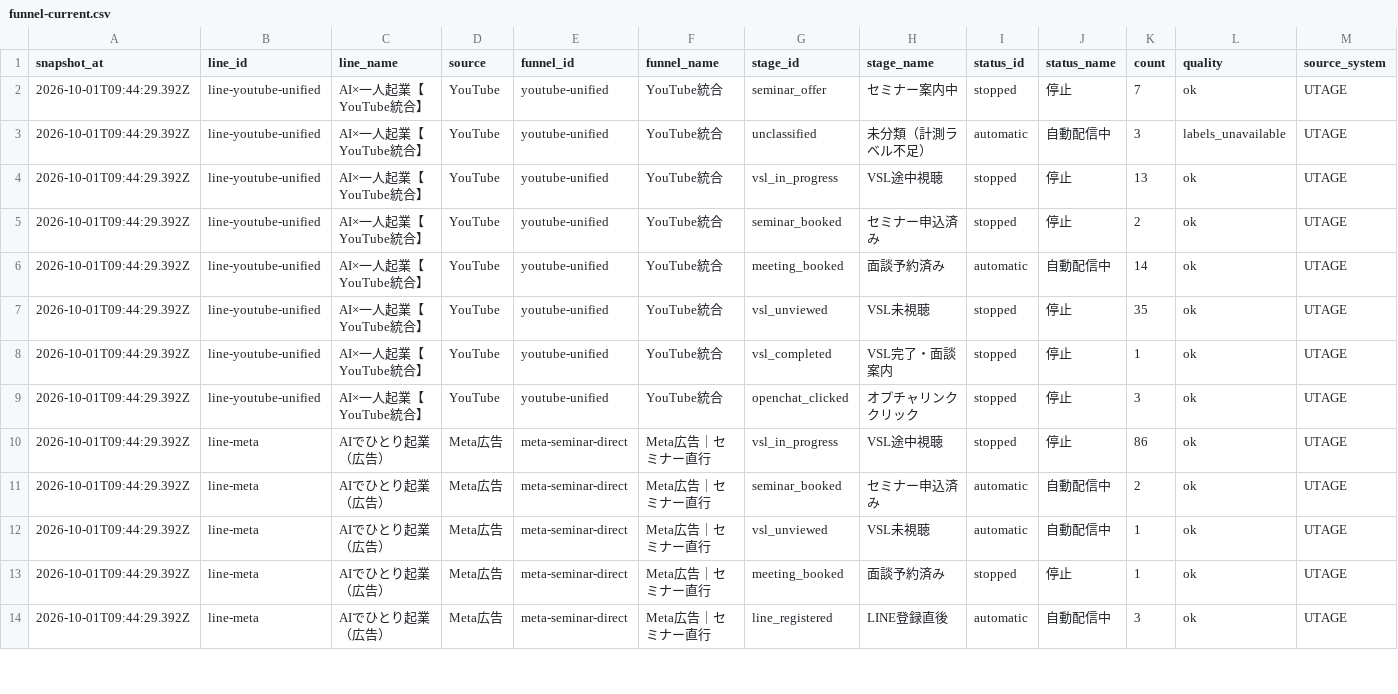
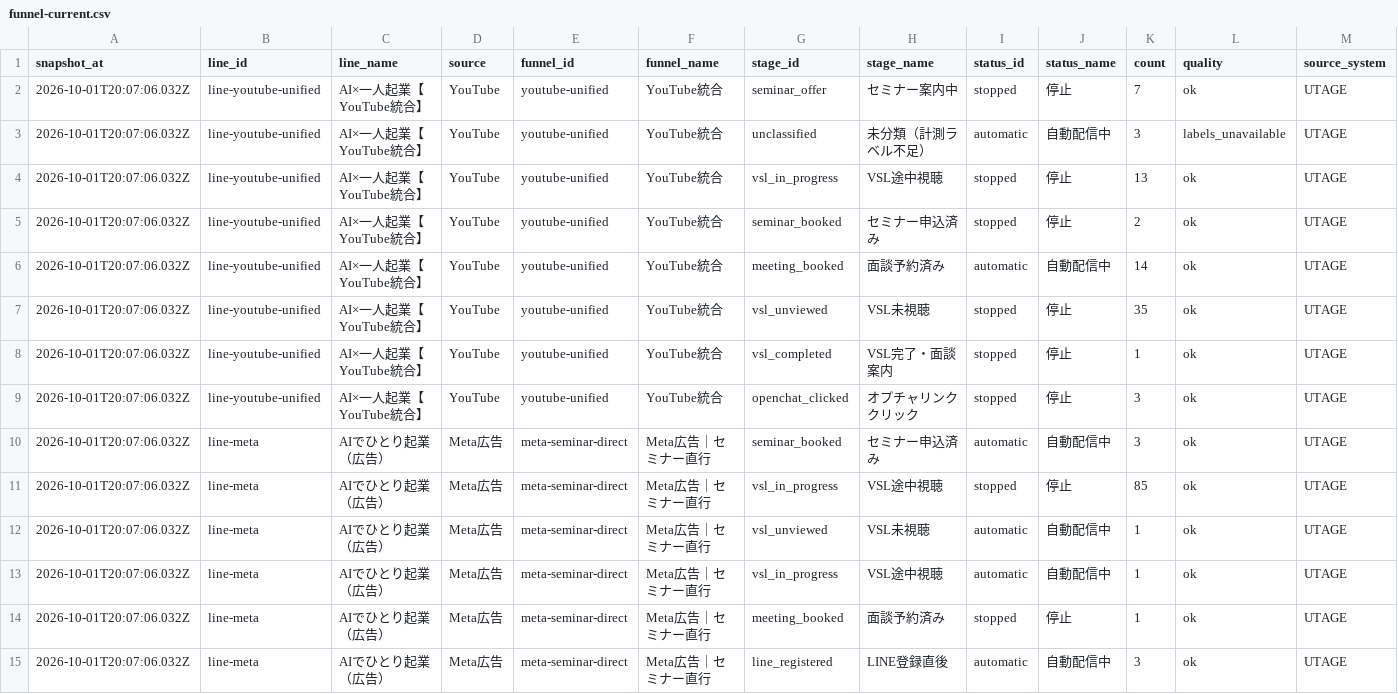
Before and after one commit to puuku0510/suya-youtube-line-dashboard, a CSV file: funnel-current.csv, drawn as a sheet; only a part is shown; the diff covers the shown part only.

Commit message:
Update dashboard data

```diff
--- a/funnel-current.csv
+++ b/funnel-current.csv
@@ -1,14 +1,15 @@
 snapshot_at,line_id,line_name,source,funnel_id,funnel_name,stage_id,stage_name,status_id,status_name,count,quality,source_system
-2026-10-01T09:44:29.392Z,line-youtube-unified,AI×一人起業【YouTube統合】,YouTube,youtube-unified,YouTube統合,seminar_offer,セミナー案内中,stopped,停止,7,ok,UTAGE
-2026-10-01T09:44:29.392Z,line-youtube-unified,AI×一人起業【YouTube統合】,YouTube,youtube-unified,YouTube統合,unclassified,未分類（計測ラベル不足）,automatic,自動配信中,3,labels_unavailable,UTAGE
-2026-10-01T09:44:29.392Z,line-youtube-unified,AI×一人起業【YouTube統合】,YouTube,youtube-unified,YouTube統合,vsl_in_progress,VSL途中視聴,stopped,停止,13,ok,UTAGE
-2026-10-01T09:44:29.392Z,line-youtube-unified,AI×一人起業【YouTube統合】,YouTube,youtube-unified,YouTube統合,seminar_booked,セミナー申込済み,stopped,停止,2,ok,UTAGE
-2026-10-01T09:44:29.392Z,line-youtube-unified,AI×一人起業【YouTube統合】,YouTube,youtube-unified,YouTube統合,meeting_booked,面談予約済み,automatic,自動配信中,14,ok,UTAGE
-2026-10-01T09:44:29.392Z,line-youtube-unified,AI×一人起業【YouTube統合】,YouTube,youtube-unified,YouTube統合,vsl_unviewed,VSL未視聴,stopped,停止,35,ok,UTAGE
-2026-10-01T09:44:29.392Z,line-youtube-unified,AI×一人起業【YouTube統合】,YouTube,youtube-unified,YouTube統合,vsl_completed,VSL完了・面談案内,stopped,停止,1,ok,UTAGE
-2026-10-01T09:44:29.392Z,line-youtube-unified,AI×一人起業【YouTube統合】,YouTube,youtube-unified,YouTube統合,openchat_clicked,オプチャリンククリック,stopped,停止,3,ok,UTAGE
-2026-10-01T09:44:29.392Z,line-meta,AIでひとり起業（広告）,Meta広告,meta-seminar-direct,Meta広告｜セミナー直行,vsl_in_progress,VSL途中視聴,stopped,停止,86,ok,UTAGE
-2026-10-01T09:44:29.392Z,line-meta,AIでひとり起業（広告）,Meta広告,meta-seminar-direct,Meta広告｜セミナー直行,seminar_booked,セミナー申込済み,automatic,自動配信中,2,ok,UTAGE
-2026-10-01T09:44:29.392Z,line-meta,AIでひとり起業（広告）,Meta広告,meta-seminar-direct,Meta広告｜セミナー直行,vsl_unviewed,VSL未視聴,automatic,自動配信中,1,ok,UTAGE
-2026-10-01T09:44:29.392Z,line-meta,AIでひとり起業（広告）,Meta広告,meta-seminar-direct,Meta広告｜セミナー直行,meeting_booked,面談予約済み,stopped,停止,1,ok,UTAGE
-2026-10-01T09:44:29.392Z,line-meta,AIでひとり起業（広告）,Meta広告,meta-seminar-direct,Meta広告｜セミナー直行,line_registered,LINE登録直後,automatic,自動配信中,3,ok,UTAGE
+2026-10-01T20:07:06.032Z,line-youtube-unified,AI×一人起業【YouTube統合】,YouTube,youtube-unified,YouTube統合,seminar_offer,セミナー案内中,stopped,停止,7,ok,UTAGE
+2026-10-01T20:07:06.032Z,line-youtube-unified,AI×一人起業【YouTube統合】,YouTube,youtube-unified,YouTube統合,unclassified,未分類（計測ラベル不足）,automatic,自動配信中,3,labels_unavailable,UTAGE
+2026-10-01T20:07:06.032Z,line-youtube-unified,AI×一人起業【YouTube統合】,YouTube,youtube-unified,YouTube統合,vsl_in_progress,VSL途中視聴,stopped,停止,13,ok,UTAGE
+2026-10-01T20:07:06.032Z,line-youtube-unified,AI×一人起業【YouTube統合】,YouTube,youtube-unified,YouTube統合,seminar_booked,セミナー申込済み,stopped,停止,2,ok,UTAGE
+2026-10-01T20:07:06.032Z,line-youtube-unified,AI×一人起業【YouTube統合】,YouTube,youtube-unified,YouTube統合,meeting_booked,面談予約済み,automatic,自動配信中,14,ok,UTAGE
+2026-10-01T20:07:06.032Z,line-youtube-unified,AI×一人起業【YouTube統合】,YouTube,youtube-unified,YouTube統合,vsl_unviewed,VSL未視聴,stopped,停止,35,ok,UTAGE
+2026-10-01T20:07:06.032Z,line-youtube-unified,AI×一人起業【YouTube統合】,YouTube,youtube-unified,YouTube統合,vsl_completed,VSL完了・面談案内,stopped,停止,1,ok,UTAGE
+2026-10-01T20:07:06.032Z,line-youtube-unified,AI×一人起業【YouTube統合】,YouTube,youtube-unified,YouTube統合,openchat_clicked,オプチャリンククリック,stopped,停止,3,ok,UTAGE
+2026-10-01T20:07:06.032Z,line-meta,AIでひとり起業（広告）,Meta広告,meta-seminar-direct,Meta広告｜セミナー直行,seminar_booked,セミナー申込済み,automatic,自動配信中,3,ok,UTAGE
+2026-10-01T20:07:06.032Z,line-meta,AIでひとり起業（広告）,Meta広告,meta-seminar-direct,Meta広告｜セミナー直行,vsl_in_progress,VSL途中視聴,stopped,停止,85,ok,UTAGE
+2026-10-01T20:07:06.032Z,line-meta,AIでひとり起業（広告）,Meta広告,meta-seminar-direct,Meta広告｜セミナー直行,vsl_unviewed,VSL未視聴,automatic,自動配信中,1,ok,UTAGE
+2026-10-01T20:07:06.032Z,line-meta,AIでひとり起業（広告）,Meta広告,meta-seminar-direct,Meta広告｜セミナー直行,vsl_in_progress,VSL途中視聴,automatic,自動配信中,1,ok,UTAGE
+2026-10-01T20:07:06.032Z,line-meta,AIでひとり起業（広告）,Meta広告,meta-seminar-direct,Meta広告｜セミナー直行,meeting_booked,面談予約済み,stopped,停止,1,ok,UTAGE
+2026-10-01T20:07:06.032Z,line-meta,AIでひとり起業（広告）,Meta広告,meta-seminar-direct,Meta広告｜セミナー直行,line_registered,LINE登録直後,automatic,自動配信中,3,ok,UTAGE
```
Also changed, not shown: 39 edited cells elsewhere in this file, funnel-sync-health.csv, 2 other files.
